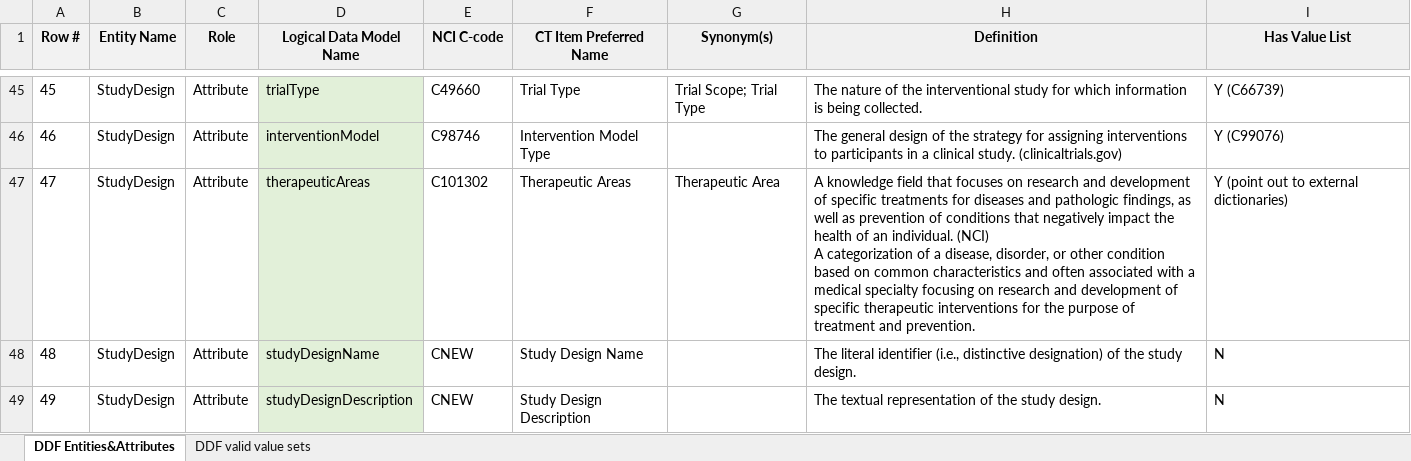
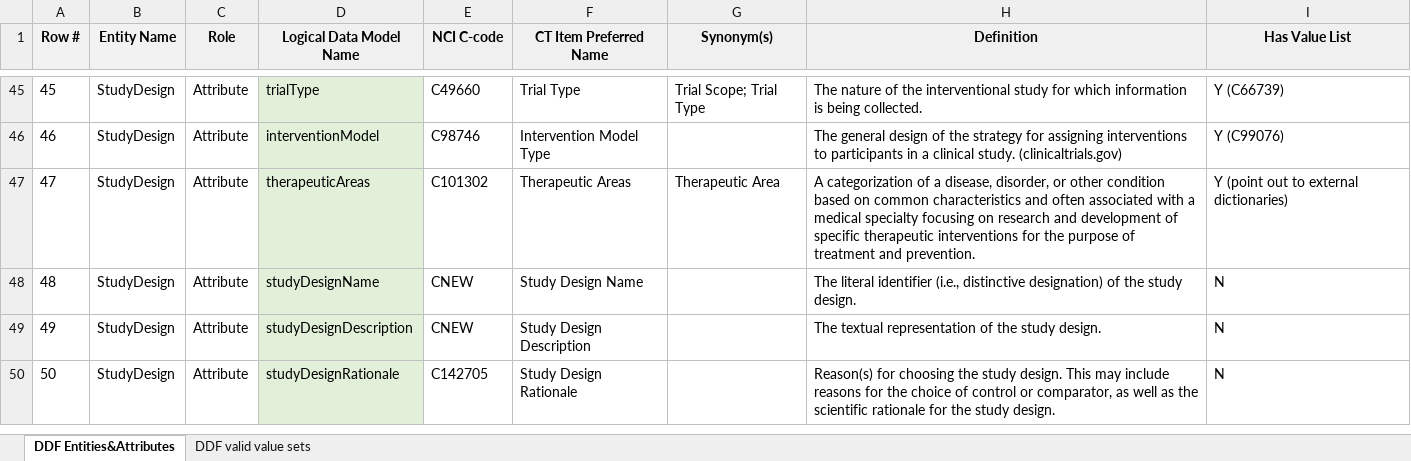
Before and after one commit to cdisc-org/DDF-RA, an Excel workbook: Deliverables/CT/USDM_CT.xlsx, sheet DDF Entities&Attributes, drawn as a sheet; only a part is shown, gaps mark what is left out; the shorter side is filled out with more unchanged rows; values as stored, in another font and other column widths than the file's, no borders; ↵ is a line break in a cell; the diff names each change by its address in the sheet, - before the commit and + after, or states it on an @@ line.

Commit message:
Update USDM_CT.xlsx
Removed carriage returns and old definition for therapeuticArea

```diff
--- a/Deliverables/CT/USDM_CT.xlsx (sheet DDF Entities&Attributes)
+++ b/Deliverables/CT/USDM_CT.xlsx (sheet DDF Entities&Attributes)
-H47 (Definition): A knowledge field that focuses on research and development of specific treatments for diseases and pathologic findings, as well as prevention of conditions that negatively impact the health of an individual. (NCI) ↵ A categorization of…
+H47 (Definition): A categorization of…
```
